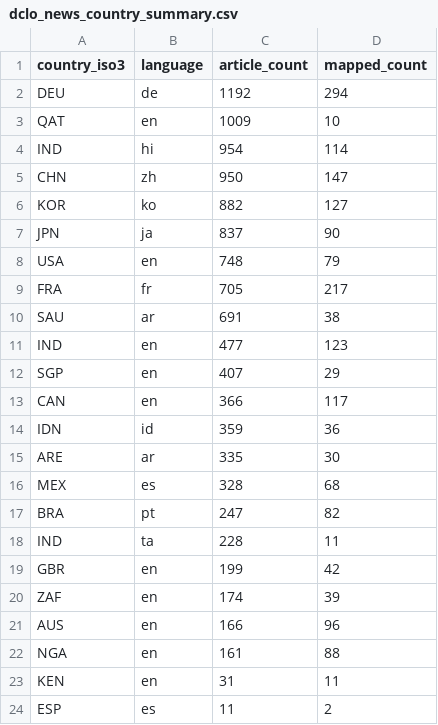
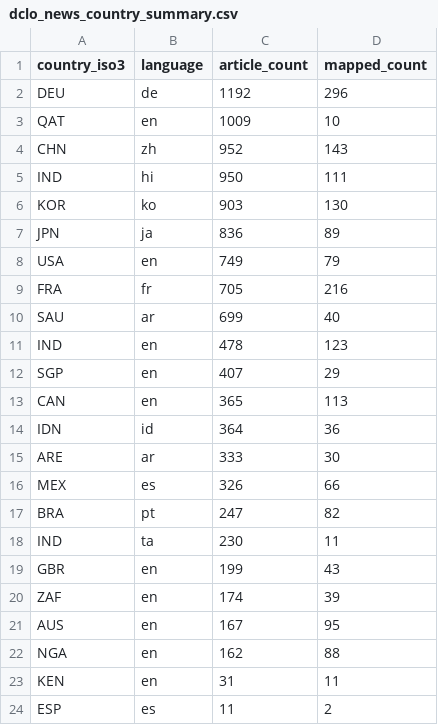
Before and after one commit to techpolicycomms/dclo-dual-track-dashboard, a CSV file: data/gold/dclo_news_country_summary.csv, drawn as a sheet.

```diff
--- a/data/gold/dclo_news_country_summary.csv
+++ b/data/gold/dclo_news_country_summary.csv
@@ -1,23 +1,23 @@
 country_iso3,language,article_count,mapped_count
-DEU,de,1192,294
+DEU,de,1192,296
 QAT,en,1009,10
-IND,hi,954,114
-CHN,zh,950,147
-KOR,ko,882,127
-JPN,ja,837,90
-USA,en,748,79
-FRA,fr,705,217
-SAU,ar,691,38
-IND,en,477,123
+CHN,zh,952,143
+IND,hi,950,111
+KOR,ko,903,130
+JPN,ja,836,89
+USA,en,749,79
+FRA,fr,705,216
+SAU,ar,699,40
+IND,en,478,123
 SGP,en,407,29
-CAN,en,366,117
-IDN,id,359,36
-ARE,ar,335,30
-MEX,es,328,68
+CAN,en,365,113
+IDN,id,364,36
+ARE,ar,333,30
+MEX,es,326,66
 BRA,pt,247,82
-IND,ta,228,11
-GBR,en,199,42
+IND,ta,230,11
+GBR,en,199,43
 ZAF,en,174,39
-AUS,en,166,96
-NGA,en,161,88
+AUS,en,167,95
+NGA,en,162,88
 KEN,en,31,11
```
Also changed, not shown: 2 other files.
